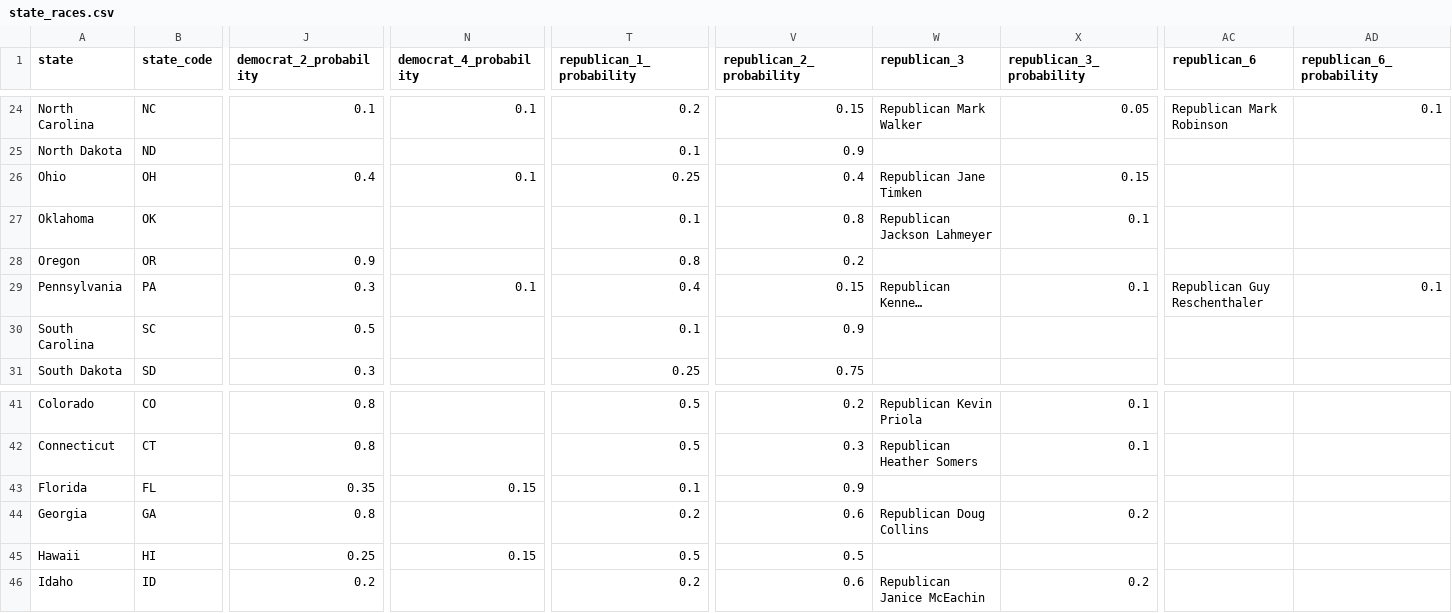
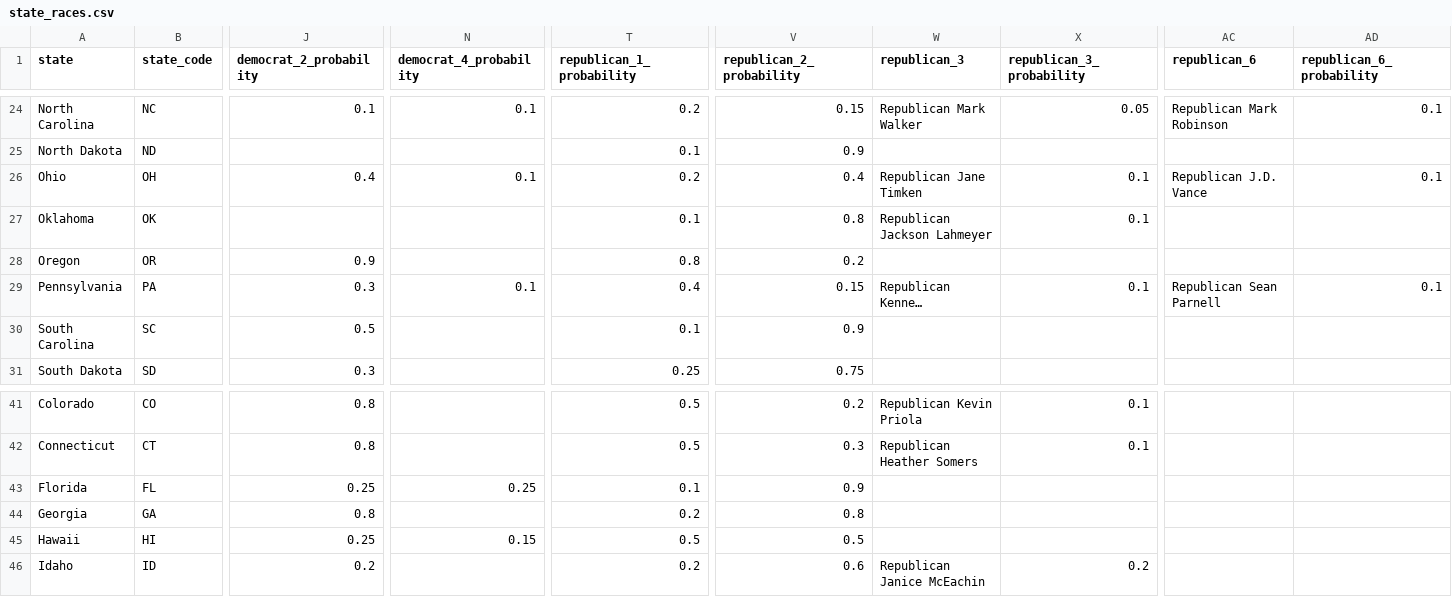
Before and after one commit to carnival-farmer/data, a CSV file: state_races.csv, drawn as a sheet; only a part is shown, gaps mark what is left out; long unchanged cells end in …; the diff covers the shown part only; the diff names each change by its address in the sheet, - before the commit and + after, or states it on an @@ line.

```diff
--- a/state_races.csv
+++ b/state_races.csv
-T26 (republican_1_probability): 0.25
+T26 (republican_1_probability): 0.2
-X26 (republican_3_probability): 0.15
+X26 (republican_3_probability): 0.1
-AC26 (republican_6): (empty)
+AC26 (republican_6): Republican J.D. Vance
-AD26 (republican_6_probability): (empty)
+AD26 (republican_6_probability): 0.1
-AC29 (republican_6): Republican Guy Reschenthaler
+AC29 (republican_6): Republican Sean Parnell
-J43 (democrat_2_probability): 0.35
+J43 (democrat_2_probability): 0.25
-N43 (democrat_4_probability): 0.15
+N43 (democrat_4_probability): 0.25
-V44 (republican_2_probability): 0.6
+V44 (republican_2_probability): 0.8
-W44 (republican_3): Republican Doug Collins
+W44 (republican_3): (empty)
-X44 (republican_3_probability): 0.2
+X44 (republican_3_probability): (empty)
```
Also changed, not shown: 30 edited cells elsewhere in this file.
